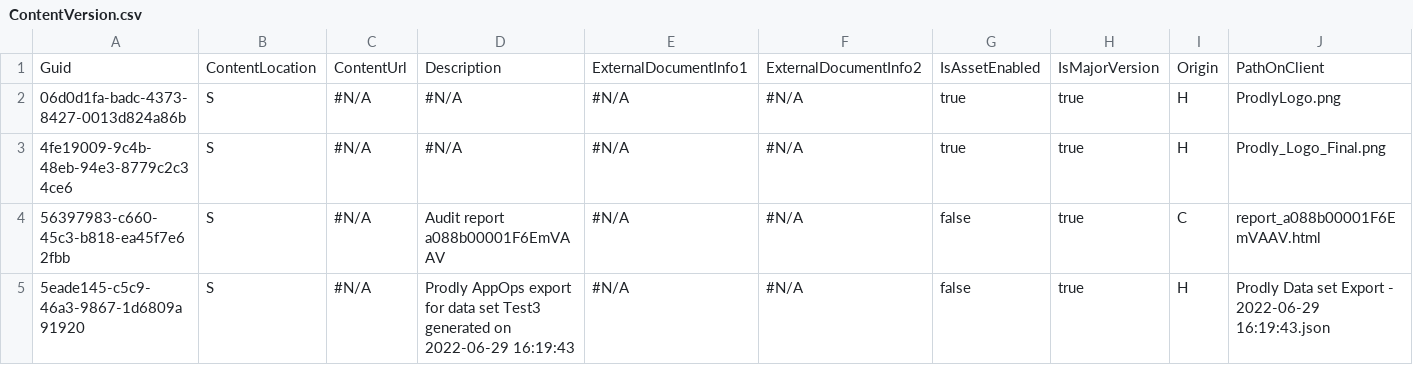
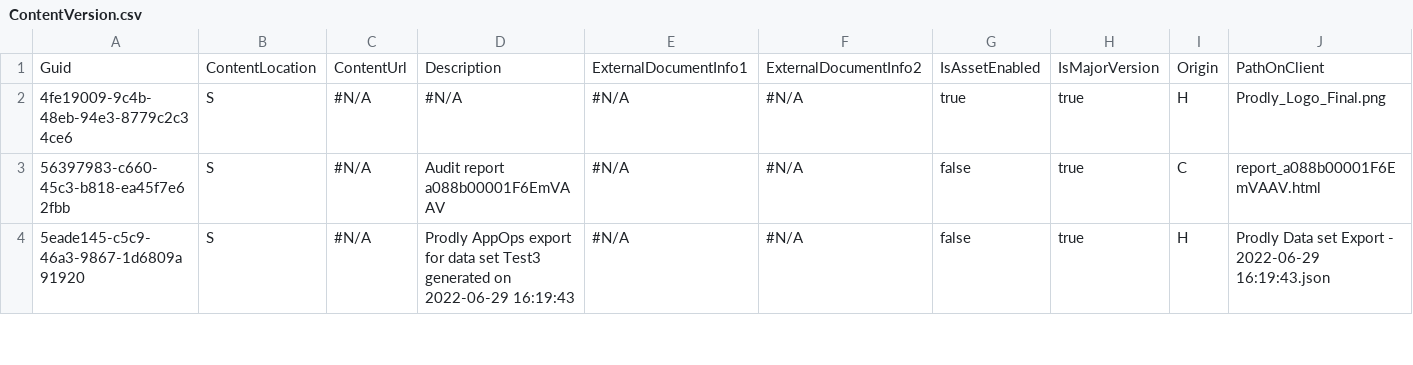
Before and after one commit to Asnafshaikh/Test-Release-22, a CSV file: ContentVersion.csv, drawn as a sheet; only a part is shown; rows hold the shown columns only; the diff names each change by its address in the sheet, - before the commit and + after, or states it on an @@ line.

Commit message:
Update ContentVersion.csv

```diff
--- a/ContentVersion.csv
+++ b/ContentVersion.csv
-row 2: 06d0d1fa-badc-4373-8427-0013d824a86b | S | #N/A | #N/A | #N/A | #N/A | true | true | H | ProdlyLogo.png
```
